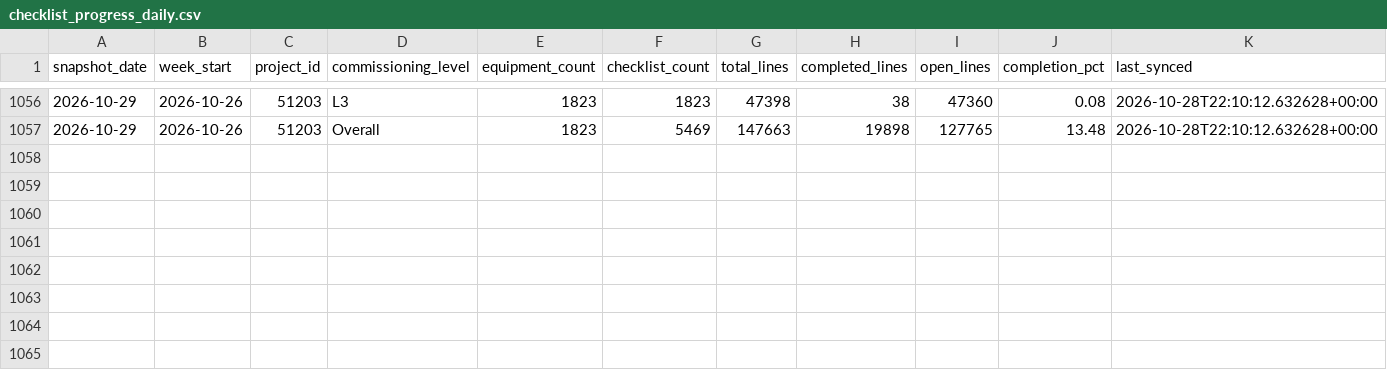
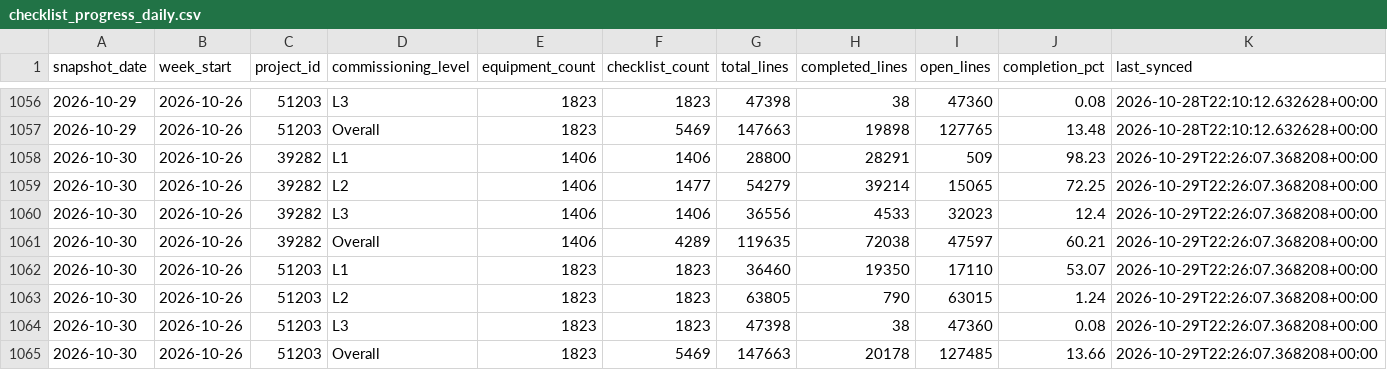
Before and after one commit to bcei-cx/cxalloy-sync-kul21, a CSV file: data/checklist_progress_daily.csv, drawn as a sheet; only a part is shown, gaps mark what is left out.

```diff
--- a/data/checklist_progress_daily.csv
+++ b/data/checklist_progress_daily.csv
@@ -1057 +1057,9 @@ snapshot_date,week_start,project_id,commissioning_level,equipment_count,checklis
 2026-10-29,2026-10-26,51203,Overall,1823,5469,147663,19898,127765,13.48,2026-10-28T22:10:12.632628+00:00
+2026-10-30,2026-10-26,39282,L1,1406,1406,28800,28291,509,98.23,2026-10-29T22:26:07.368208+00:00
+2026-10-30,2026-10-26,39282,L2,1406,1477,54279,39214,15065,72.25,2026-10-29T22:26:07.368208+00:00
+2026-10-30,2026-10-26,39282,L3,1406,1406,36556,4533,32023,12.4,2026-10-29T22:26:07.368208+00:00
+2026-10-30,2026-10-26,39282,Overall,1406,4289,119635,72038,47597,60.21,2026-10-29T22:26:07.368208+00:00
+2026-10-30,2026-10-26,51203,L1,1823,1823,36460,19350,17110,53.07,2026-10-29T22:26:07.368208+00:00
+2026-10-30,2026-10-26,51203,L2,1823,1823,63805,790,63015,1.24,2026-10-29T22:26:07.368208+00:00
+2026-10-30,2026-10-26,51203,L3,1823,1823,47398,38,47360,0.08,2026-10-29T22:26:07.368208+00:00
+2026-10-30,2026-10-26,51203,Overall,1823,5469,147663,20178,127485,13.66,2026-10-29T22:26:07.368208+00:00
```
Also changed, not shown: data/checklist_completion_by_equipment.csv, data/issues.csv, 6 other files.
